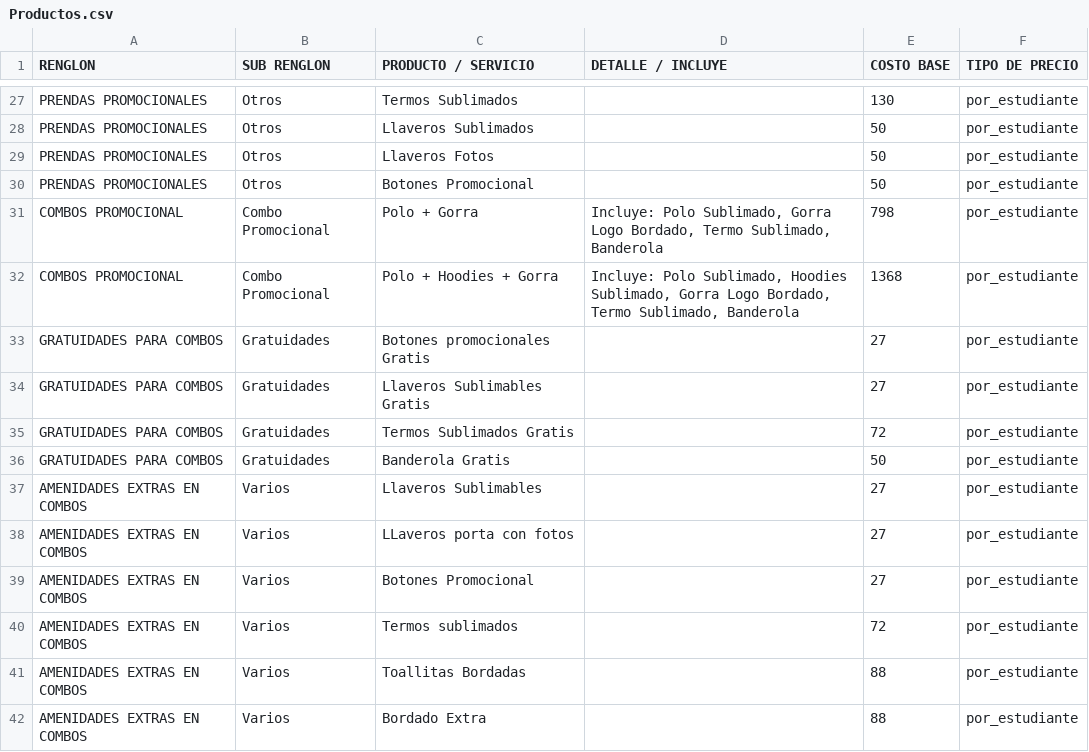
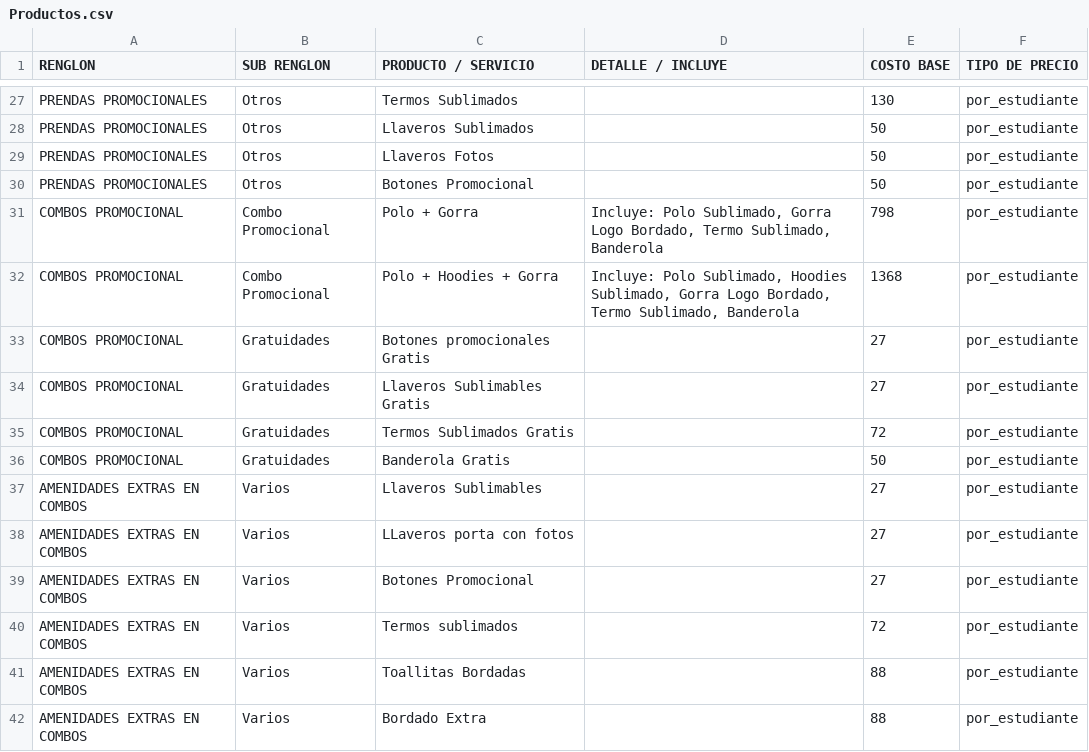
Before and after one commit to moisesgross37/proyecto-gestion, a CSV file: Productos.csv, drawn as a sheet; only a part is shown, gaps mark what is left out.

Commit message:
Update Productos.csv

```diff
--- a/Productos.csv
+++ b/Productos.csv
@@ -32,6 +32,6 @@ COMBOS PROMOCIONAL,Combo Promocional,Polo + Gorra,"Incluye: Polo Sublimado, Gorr
 COMBOS PROMOCIONAL,Combo Promocional,Polo + Hoodies + Gorra,"Incluye: Polo Sublimado, Hoodies Sublimado, Gorra Logo Bordado, Termo Sublimado, Banderola",1368,por_estudiante
-GRATUIDADES PARA COMBOS,Gratuidades,Botones promocionales Gratis,,27,por_estudiante
-GRATUIDADES PARA COMBOS,Gratuidades,Llaveros Sublimables Gratis,,27,por_estudiante
-GRATUIDADES PARA COMBOS,Gratuidades,Termos Sublimados Gratis,,72,por_estudiante
-GRATUIDADES PARA COMBOS,Gratuidades,Banderola Gratis,,50,por_estudiante
+COMBOS PROMOCIONAL,Gratuidades,Botones promocionales Gratis,,27,por_estudiante
+COMBOS PROMOCIONAL,Gratuidades,Llaveros Sublimables Gratis,,27,por_estudiante
+COMBOS PROMOCIONAL,Gratuidades,Termos Sublimados Gratis,,72,por_estudiante
+COMBOS PROMOCIONAL,Gratuidades,Banderola Gratis,,50,por_estudiante
 AMENIDADES EXTRAS EN COMBOS,Varios,Llaveros Sublimables,,27,por_estudiante
```
